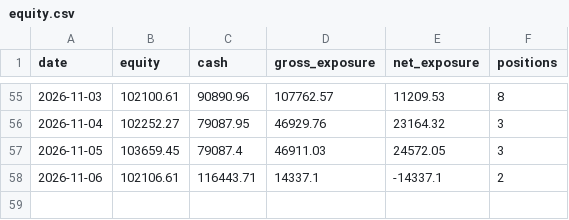
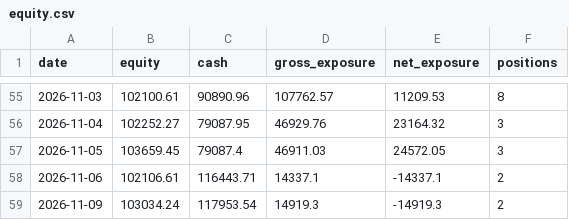
Before and after one commit to ConnorHampstead/claude-portfolio, a CSV file: state/equity.csv, drawn as a sheet; only a part is shown, gaps mark what is left out; the diff names each change by its address in the sheet, - before the commit and + after, or states it on an @@ line.

```diff
--- a/state/equity.csv
+++ b/state/equity.csv
+row 59: 2026-11-09 | 103034.24 | 117953.54 | 14919.3 | -14919.3 | 2
```
Also changed, not shown: journal.csv, shadow.csv, 12 other files.
